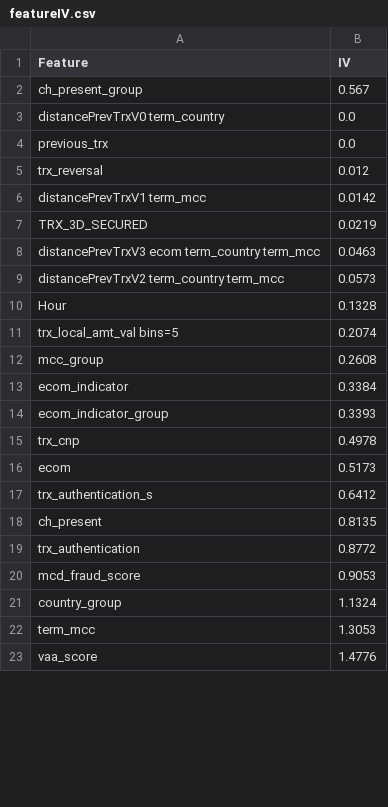
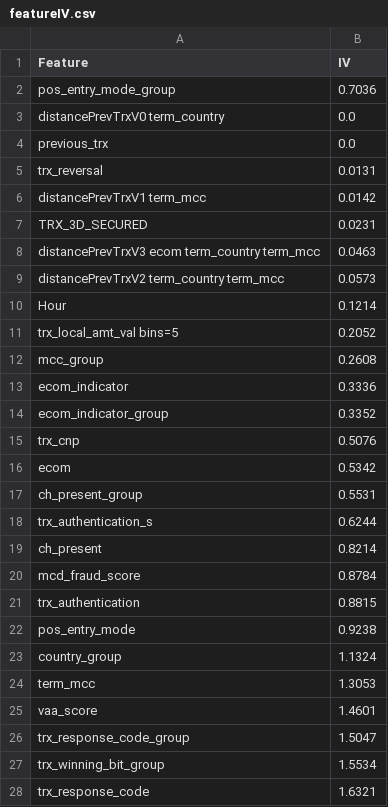
Before and after one commit to franck-benault/creditCardFraudDetection, a CSV file: data/results/featureIV.csv, drawn as a sheet; only a part is shown; the diff covers the shown part only.

Commit message:
[DATA] feature grouping for trx_winning_bit trx_response_code pos_entry_mode

```diff
--- a/data/results/featureIV.csv
+++ b/data/results/featureIV.csv
@@ -1,23 +1,28 @@
 Feature,IV
-ch_present_group,0.567
+pos_entry_mode_group,0.7036
 distancePrevTrxV0 term_country,0.0
 previous_trx,0.0
-trx_reversal,0.012
+trx_reversal,0.0131
 distancePrevTrxV1 term_mcc,0.0142
-TRX_3D_SECURED,0.0219
+TRX_3D_SECURED,0.0231
 distancePrevTrxV3 ecom term_country term_mcc,0.0463
 distancePrevTrxV2 term_country term_mcc,0.0573
-Hour,0.1328
-trx_local_amt_val bins=5,0.2074
+Hour,0.1214
+trx_local_amt_val bins=5,0.2052
 mcc_group,0.2608
-ecom_indicator,0.3384
-ecom_indicator_group,0.3393
-trx_cnp,0.4978
-ecom,0.5173
-trx_authentication_s,0.6412
-ch_present,0.8135
-trx_authentication,0.8772
-mcd_fraud_score,0.9053
+ecom_indicator,0.3336
+ecom_indicator_group,0.3352
+trx_cnp,0.5076
+ecom,0.5342
+ch_present_group,0.5531
+trx_authentication_s,0.6244
+ch_present,0.8214
+mcd_fraud_score,0.8784
+trx_authentication,0.8815
+pos_entry_mode,0.9238
 country_group,1.1324
 term_mcc,1.3053
-vaa_score,1.4776
+vaa_score,1.4601
+trx_response_code_group,1.5047
+trx_winning_bit_group,1.5534
+trx_response_code,1.6321
```
Also changed, not shown: 1 added row and 2 edited cells elsewhere in this file, 1 other file.
